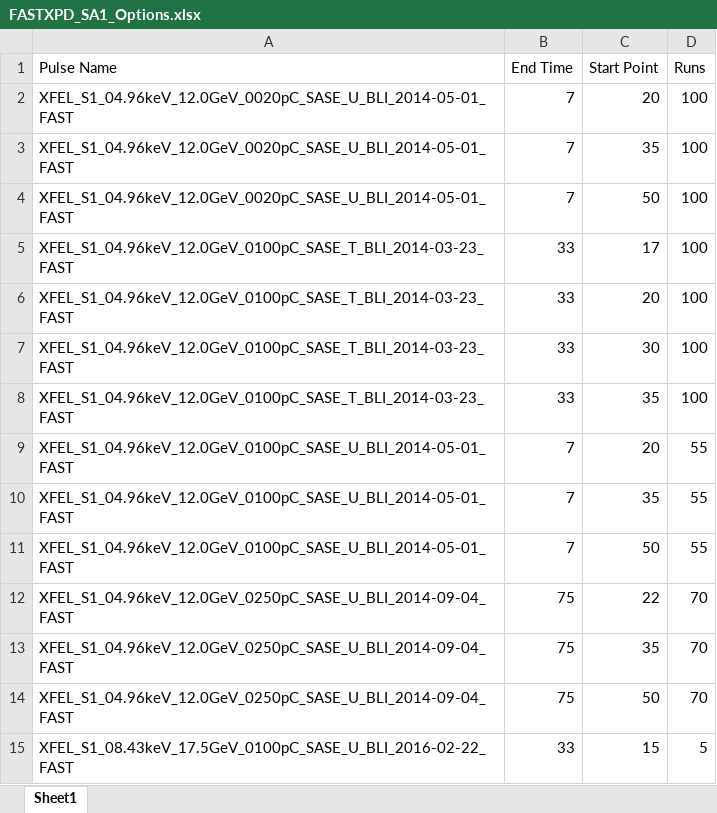
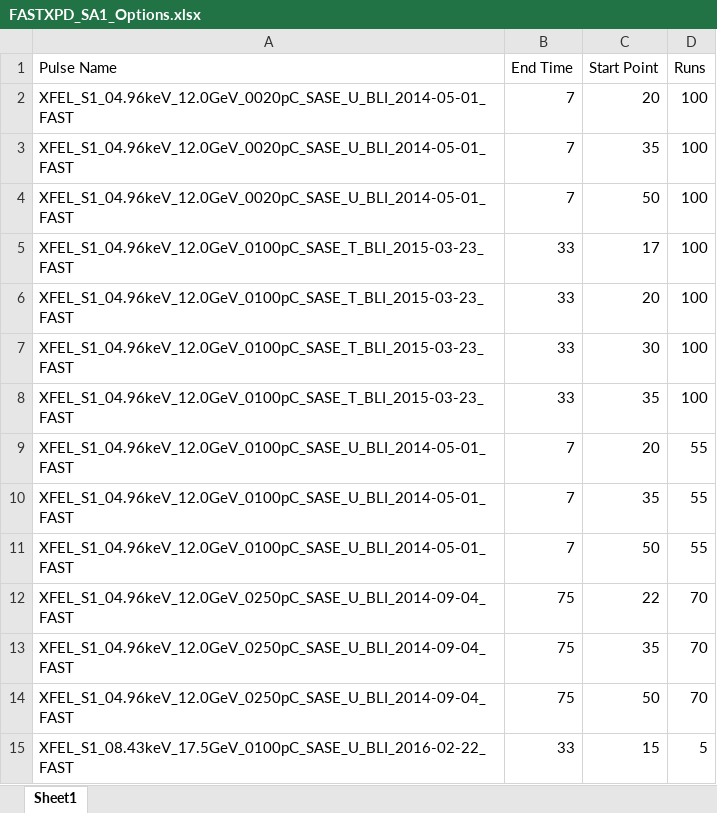
Before and after one commit to twguest/FELpy, an Excel workbook: felpy/data/FASTXPD_SA1_Options.xlsx, sheet Sheet1, drawn as a sheet; only a part is shown; values as stored, in another font and other column widths than the file's, no borders; the diff names each change by its address in the sheet, - before the commit and + after, or states it on an @@ line.

Commit message:
Update FASTXPD Options

```diff
--- a/felpy/data/FASTXPD_SA1_Options.xlsx (sheet Sheet1)
+++ b/felpy/data/FASTXPD_SA1_Options.xlsx (sheet Sheet1)
-A5:A8 (Pulse Name): XFEL_S1_04.96keV_12.0GeV_0100pC_SASE_T_BLI_2014-03-23_FAST
+A5:A8 (Pulse Name): XFEL_S1_04.96keV_12.0GeV_0100pC_SASE_T_BLI_2015-03-23_FAST
```
